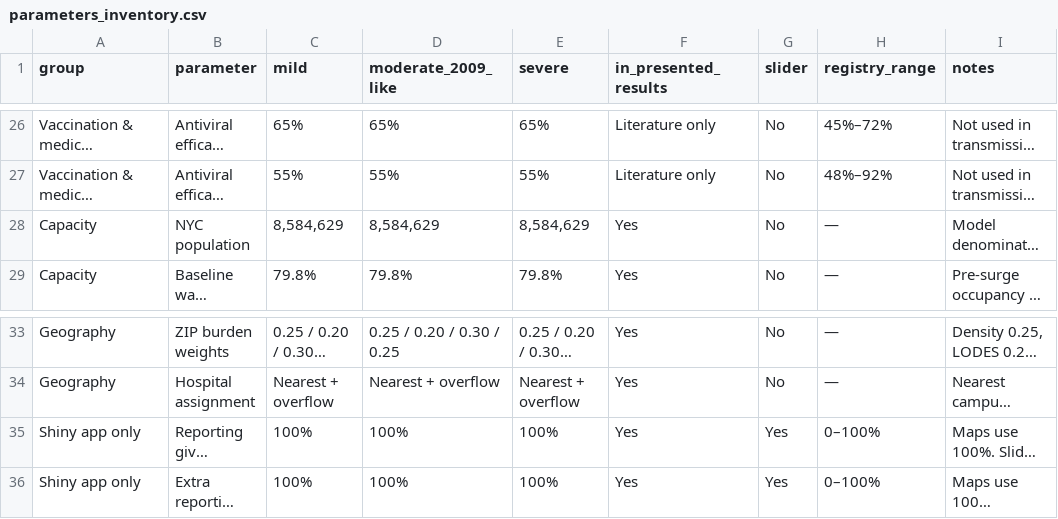
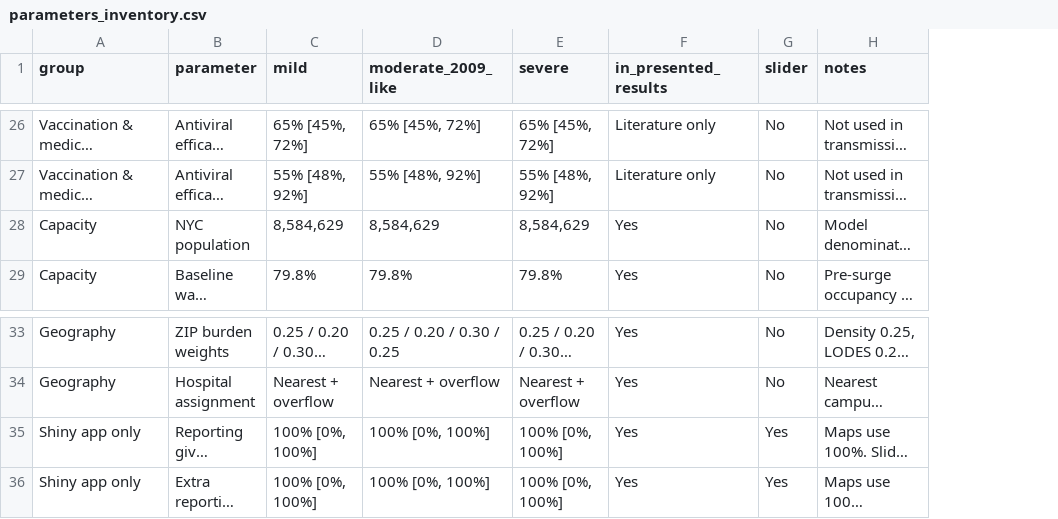
Before and after one commit to BershteynLab/h5n1_nyc, a CSV file: docs/parameters_inventory.csv, drawn as a sheet; only a part is shown, gaps mark what is left out; long unchanged cells end in …; the diff covers the shown part only; the diff names each change by its address in the sheet, - before the commit and + after, or states it on an @@ line.

```diff
--- a/docs/parameters_inventory.csv
+++ b/docs/parameters_inventory.csv
-column H (registry_range), rows 26-29: 45%–72% | 48%–92% | — | —; rows 33-36: — | — | 0–100% | 0–100%
-C26 (mild): 65%
+C26 (mild): 65% [45%, 72%]
-D26 (moderate_2009_like): 65%
+D26 (moderate_2009_like): 65% [45%, 72%]
-E26 (severe): 65%
+E26 (severe): 65% [45%, 72%]
-C27 (mild): 55%
+C27 (mild): 55% [48%, 92%]
-D27 (moderate_2009_like): 55%
+D27 (moderate_2009_like): 55% [48%, 92%]
-E27 (severe): 55%
+E27 (severe): 55% [48%, 92%]
-C35:C36 (mild): 100%
+C35:C36 (mild): 100% [0%, 100%]
-D35:D36 (moderate_2009_like): 100%
+D35:D36 (moderate_2009_like): 100% [0%, 100%]
-E35:E36 (severe): 100%
+E35:E36 (severe): 100% [0%, 100%]
```
Also changed, not shown: 60 edited cells elsewhere in this file, 2 other files.
